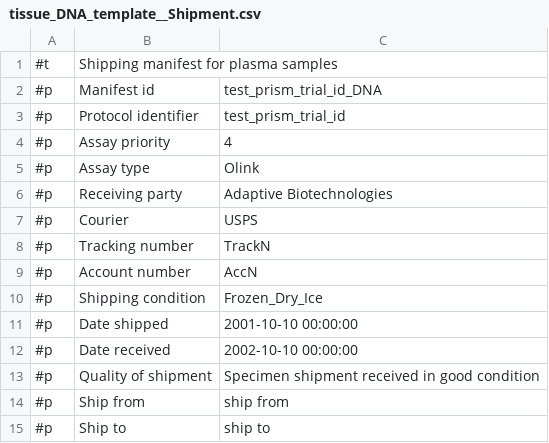
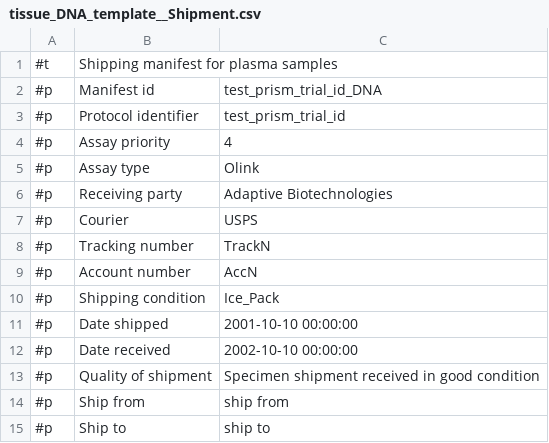
Before and after one commit to CIMAC-CIDC/cidc-schemas, a CSV file: template_examples/csvs/tissue_DNA_template__Shipment.csv, drawn as a sheet.

```diff
--- a/template_examples/csvs/tissue_DNA_template__Shipment.csv
+++ b/template_examples/csvs/tissue_DNA_template__Shipment.csv
@@ -9,3 +9,3 @@
 "#p","Account number","AccN"
-"#p","Shipping condition","Frozen_Dry_Ice"
+"#p","Shipping condition","Ice_Pack"
 "#p","Date shipped","2001-10-10 00:00:00"
```
Also changed, not shown: template_examples/csvs/tumor_tissue_DNA_template__Shipment.csv, 12 other files.
